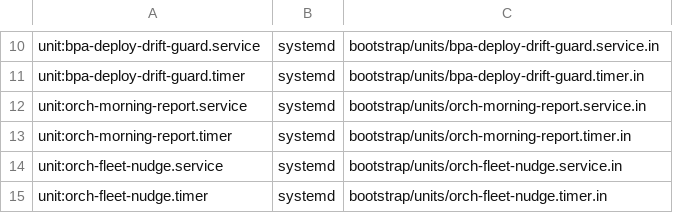
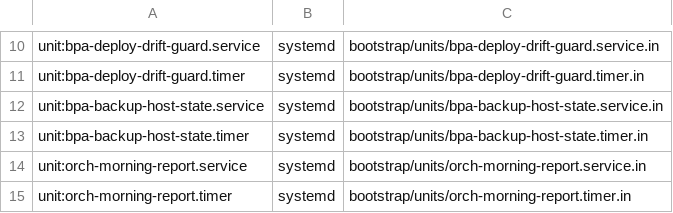
Before and after one commit to vovaBPApro/bpa-dev-infrastructure, a TSV file: instance/expected-mechanisms.tsv, drawn as a sheet; only a part is shown, gaps mark what is left out; the shorter side is filled out with more unchanged rows; the diff names each change by its address in the sheet, - before the commit and + after, or states it on an @@ line.

```diff
--- a/instance/expected-mechanisms.tsv
+++ b/instance/expected-mechanisms.tsv
+row 12: unit:bpa-backup-host-state.service | systemd | bootstrap/units/bpa-backup-host-state.service.in
+row 13: unit:bpa-backup-host-state.timer | systemd | bootstrap/units/bpa-backup-host-state.timer.in
```
Also changed, not shown: instance/expected-mechanism-exclusions.tsv, instance/expected-units.tsv, 6 other files.
